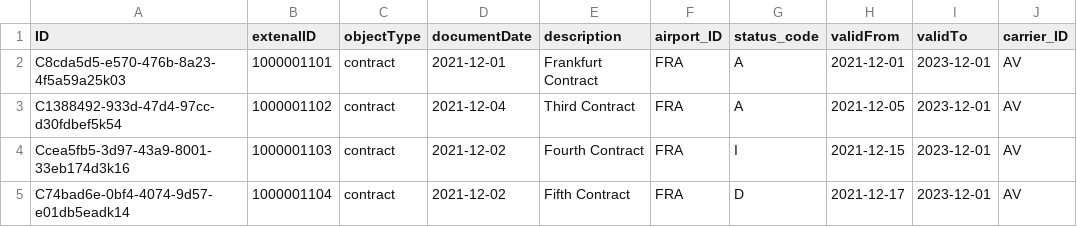
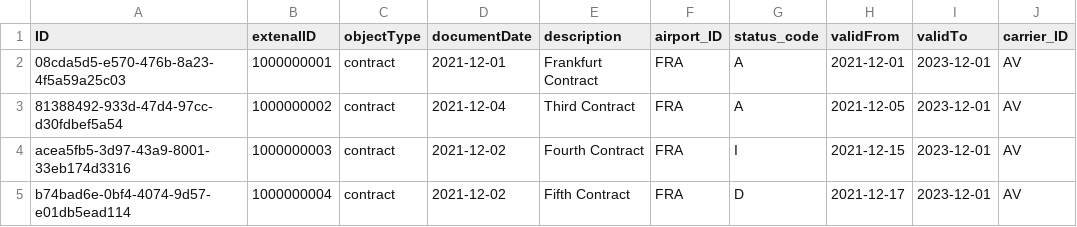
Before and after one commit to lernerroy/smartDOC, a CSV file: db/data/com.legstate.smartdoc.PurDocs.csv, drawn as a sheet; only a part is shown; the diff names each change by its address in the sheet, - before the commit and + after, or states it on an @@ line.

```diff
--- a/db/data/com.legstate.smartdoc.PurDocs.csv
+++ b/db/data/com.legstate.smartdoc.PurDocs.csv
-A2 (ID): C8cda5d5-e570-476b-8a23-4f5a59a25k03
+A2 (ID): 08cda5d5-e570-476b-8a23-4f5a59a25c03
-B2 (extenalID): 1000001101
+B2 (extenalID): 1000000001
-A3 (ID): C1388492-933d-47d4-97cc-d30fdbef5k54
+A3 (ID): 81388492-933d-47d4-97cc-d30fdbef5a54
-B3 (extenalID): 1000001102
+B3 (extenalID): 1000000002
-A4 (ID): Ccea5fb5-3d97-43a9-8001-33eb174d3k16
+A4 (ID): acea5fb5-3d97-43a9-8001-33eb174d3316
-B4 (extenalID): 1000001103
+B4 (extenalID): 1000000003
-A5 (ID): C74bad6e-0bf4-4074-9d57-e01db5eadk14
+A5 (ID): b74bad6e-0bf4-4074-9d57-e01db5ead114
-B5 (extenalID): 1000001104
+B5 (extenalID): 1000000004
```
Also changed, not shown: db/data/com.legstate.smartdoc.PurItems.csv, db/data/com.legstate.smartdoc.PurTL.csv, 2 other files.
